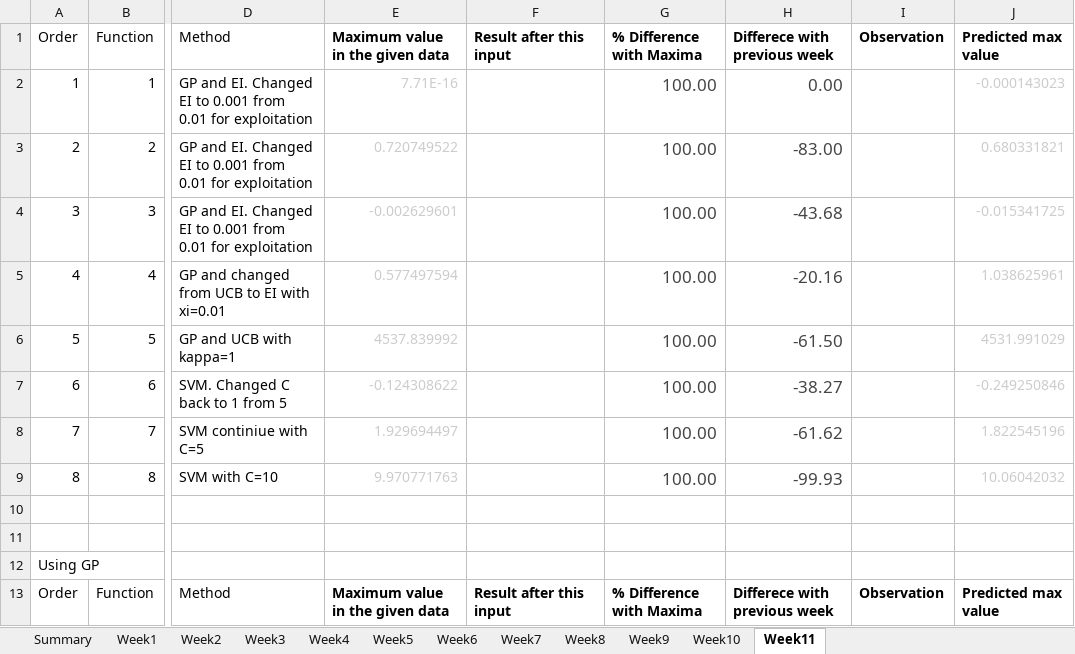
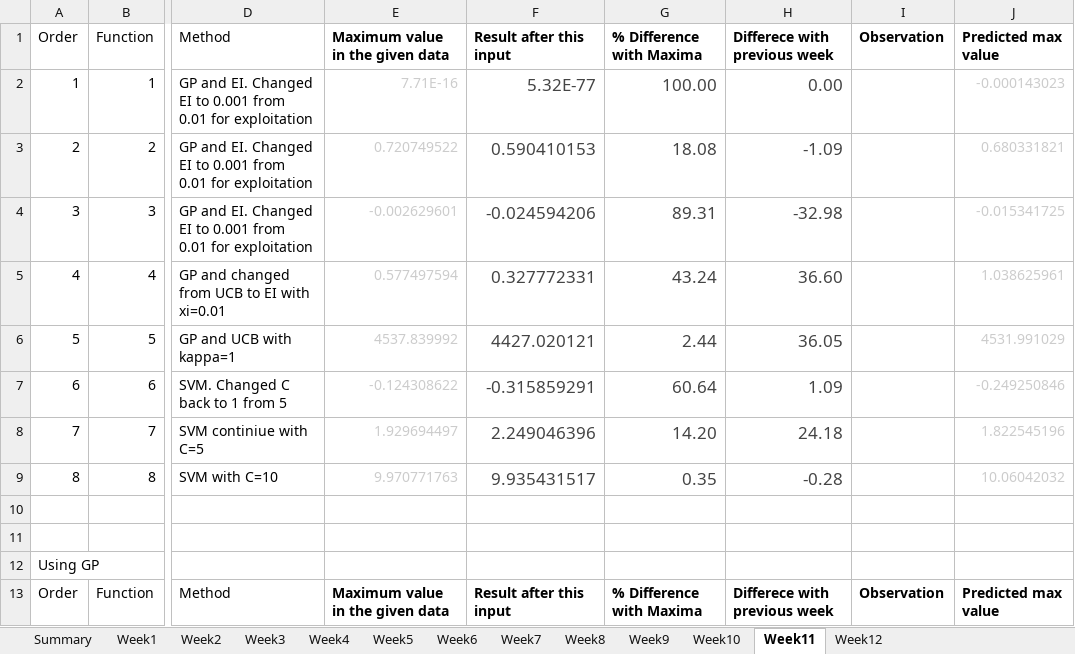
Before and after one commit to nareshpanta1/imperial-ai-ml-capstone-project, an Excel workbook: observations/Observations.xlsx, sheet Week11, drawn as a sheet; only a part is shown, gaps mark what is left out; values as stored, in another font and other column widths than the file's, no borders; the diff names each change by its address in the sheet, - before the commit and + after, or states it on an @@ line.

Commit message:
changes after week 12 submission

```diff
--- a/observations/Observations.xlsx (sheet Week11)
+++ b/observations/Observations.xlsx (sheet Week11)
+sheet tab: Week12
-F2: (empty)
+F2: 5.32E-77
-F3: (empty)
+F3: 0.590410153
-G3: 100.00
+G3: 18.08
-H3: -83.00
+H3: -1.09
-F4: (empty)
+F4: -0.024594206
-G4: 100.00
+G4: 89.31
-H4: -43.68
+H4: -32.98
-F5: (empty)
+F5: 0.327772331
-G5: 100.00
+G5: 43.24
-H5: -20.16
+H5: 36.60
-F6: (empty)
+F6: 4427.020121
-G6: 100.00
+G6: 2.44
-H6: -61.50
+H6: 36.05
-F7: (empty)
+F7: -0.315859291
-G7: 100.00
+G7: 60.64
-H7: -38.27
+H7: 1.09
-F8: (empty)
+F8: 2.249046396
-G8: 100.00
+G8: 14.20
-H8: -61.62
+H8: 24.18
-F9: (empty)
+F9: 9.935431517
-G9: 100.00
+G9: 0.35
-H9: -99.93
+H9: -0.28
```
Also changed, not shown: sheet Summary, formulas that keep their value, 9 other files.
